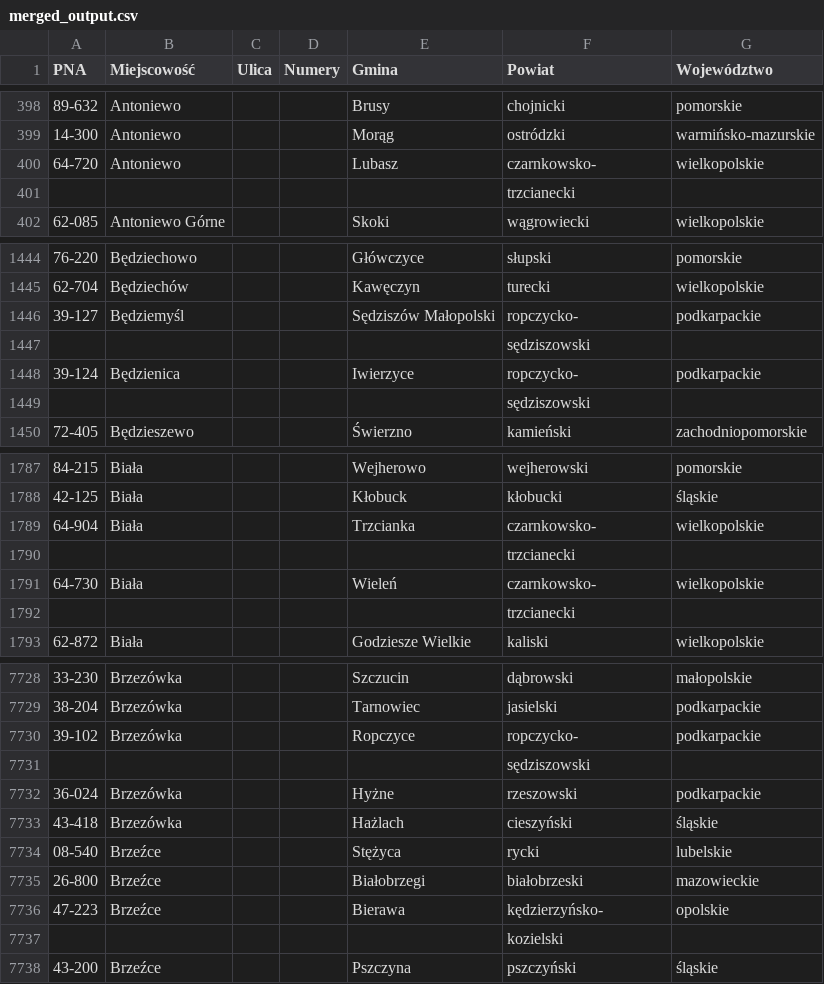
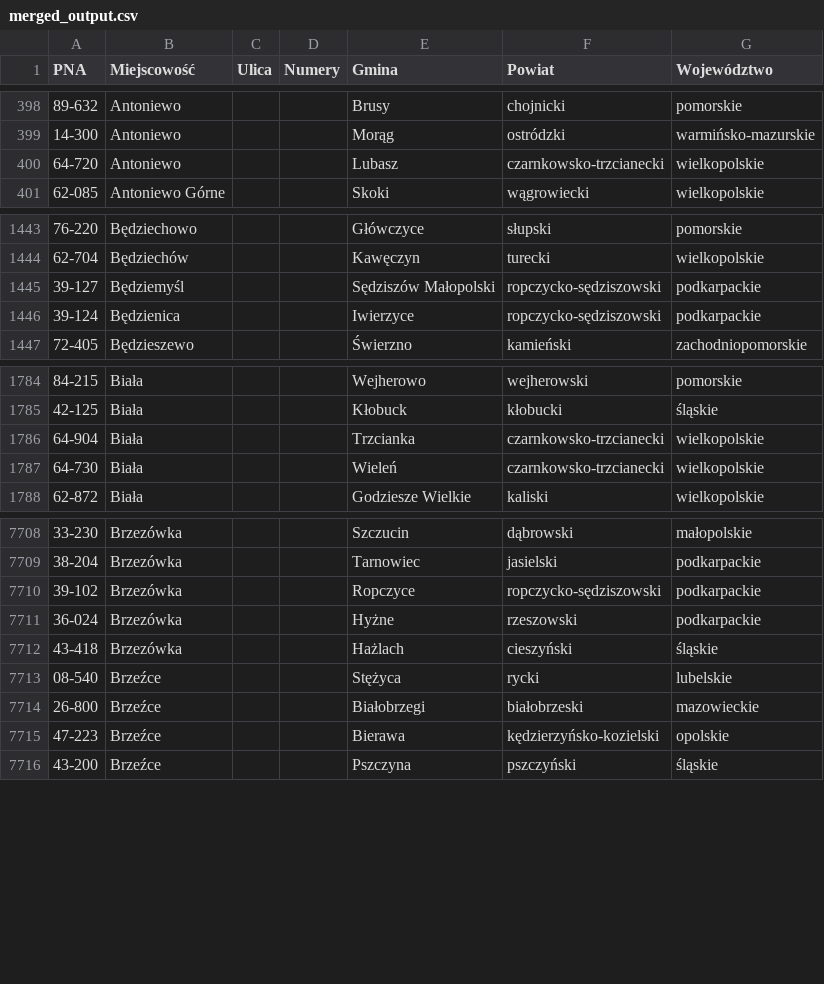
Before and after one commit to nizwant/postal_codes, a CSV file: merged_output.csv, drawn as a sheet; only a part is shown, gaps mark what is left out; the diff covers the shown part only.

Commit message:
feat: tweak hyper parameters to get more correct data

```diff
--- a/merged_output.csv
+++ b/merged_output.csv
@@ -399,4 +399,3 @@ PNA,Miejscowość,Ulica,Numery,Gmina,Powiat,Województwo
 14-300,Antoniewo,,,Morąg,ostródzki,warmińsko-mazurskie
-64-720,Antoniewo,,,Lubasz,czarnkowsko-,wielkopolskie
-,,,,,trzcianecki,
+64-720,Antoniewo,,,Lubasz,czarnkowsko-trzcianecki,wielkopolskie
 62-085,Antoniewo Górne,,,Skoki,wągrowiecki,wielkopolskie
@@ -1445,6 +1444,4 @@ PNA,Miejscowość,Ulica,Numery,Gmina,Powiat,Województwo
 62-704,Będziechów,,,Kawęczyn,turecki,wielkopolskie
-39-127,Będziemyśl,,,Sędziszów Małopolski,ropczycko-,podkarpackie
-,,,,,sędziszowski,
-39-124,Będzienica,,,Iwierzyce,ropczycko-,podkarpackie
-,,,,,sędziszowski,
+39-127,Będziemyśl,,,Sędziszów Małopolski,ropczycko-sędziszowski,podkarpackie
+39-124,Będzienica,,,Iwierzyce,ropczycko-sędziszowski,podkarpackie
 72-405,Będzieszewo,,,Świerzno,kamieński,zachodniopomorskie
@@ -1788,6 +1785,4 @@ PNA,Miejscowość,Ulica,Numery,Gmina,Powiat,Województwo
 42-125,Biała,,,Kłobuck,kłobucki,śląskie
-64-904,Biała,,,Trzcianka,czarnkowsko-,wielkopolskie
-,,,,,trzcianecki,
-64-730,Biała,,,Wieleń,czarnkowsko-,wielkopolskie
-,,,,,trzcianecki,
+64-904,Biała,,,Trzcianka,czarnkowsko-trzcianecki,wielkopolskie
+64-730,Biała,,,Wieleń,czarnkowsko-trzcianecki,wielkopolskie
 62-872,Biała,,,Godziesze Wielkie,kaliski,wielkopolskie
@@ -7729,4 +7709,3 @@ PNA,Miejscowość,Ulica,Numery,Gmina,Powiat,Województwo
 38-204,Brzezówka,,,Tarnowiec,jasielski,podkarpackie
-39-102,Brzezówka,,,Ropczyce,ropczycko-,podkarpackie
-,,,,,sędziszowski,
+39-102,Brzezówka,,,Ropczyce,ropczycko-sędziszowski,podkarpackie
 36-024,Brzezówka,,,Hyżne,rzeszowski,podkarpackie
@@ -7735,4 +7714,3 @@ PNA,Miejscowość,Ulica,Numery,Gmina,Powiat,Województwo
 26-800,Brzeźce,,,Białobrzegi,białobrzeski,mazowieckie
-47-223,Brzeźce,,,Bierawa,kędzierzyńsko-,opolskie
-,,,,,kozielski,
+47-223,Brzeźce,,,Bierawa,kędzierzyńsko-kozielski,opolskie
 43-200,Brzeźce,,,Pszczyna,pszczyński,śląskie
```
Also changed, not shown: 22 removed rows and 22 edited cells elsewhere in this file, 1 other file.
